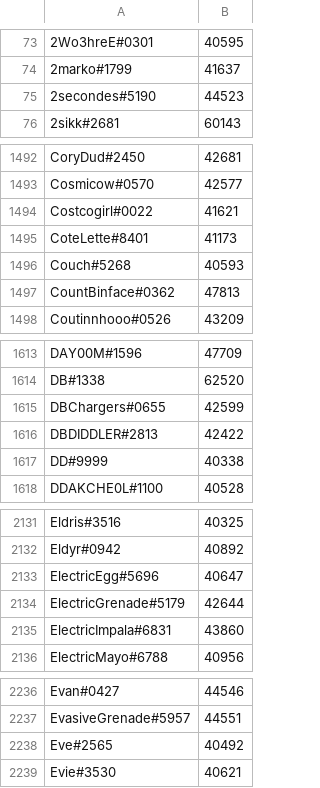
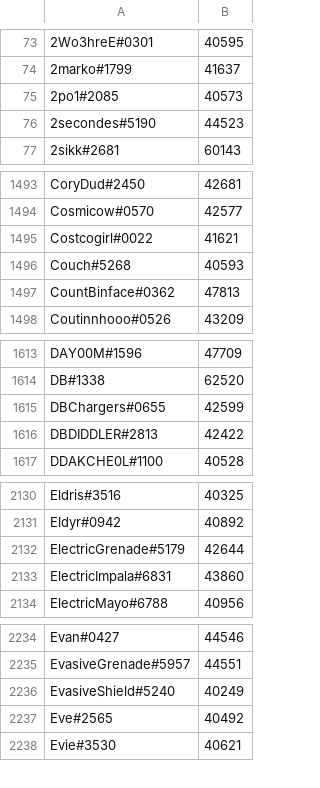
Before and after one commit to natanforestree/finals-radar, a TSV file: state/scores.tsv, drawn as a sheet; only a part is shown, gaps mark what is left out; removed rows and columns are numbered as before the commit, all else as after; the diff covers the shown part only; the diff names each change by its address in the sheet, - before the commit and + after, or states it on an @@ line.

```diff
--- a/state/scores.tsv
+++ b/state/scores.tsv
+row 75: 2po1#2085 | 40573
-row 1495: CoteLette#8401 | 41173
-row 1617: DD#9999 | 40338
-row 2133: ElectricEgg#5696 | 40647
+row 2236: EvasiveShield#5240 | 40249
```
Also changed, not shown: 4 added rows, 3 removed rows and 112 edited cells elsewhere in this file, state/activity.tsv, 4 other files.
